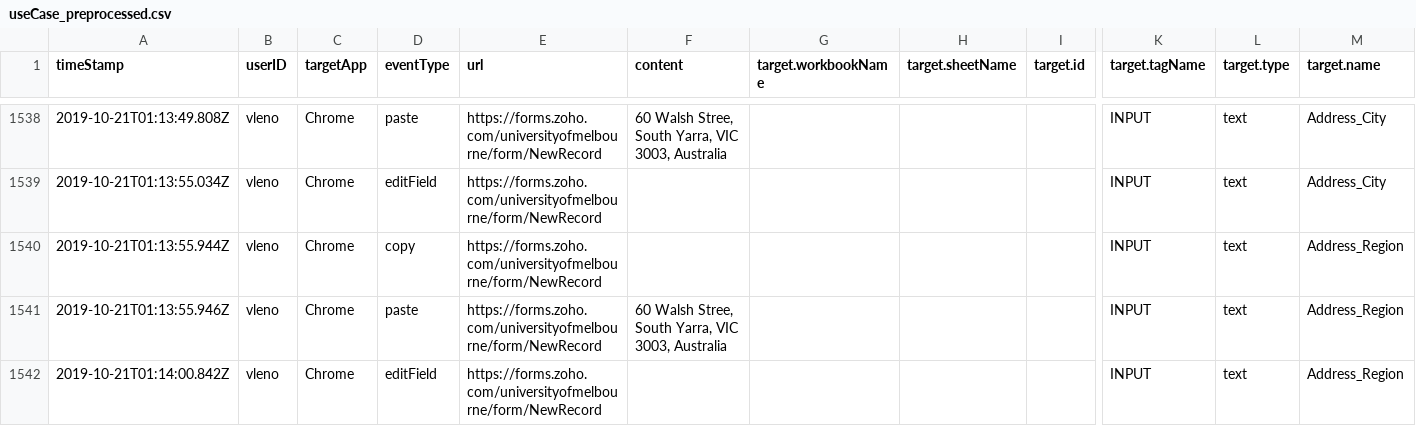
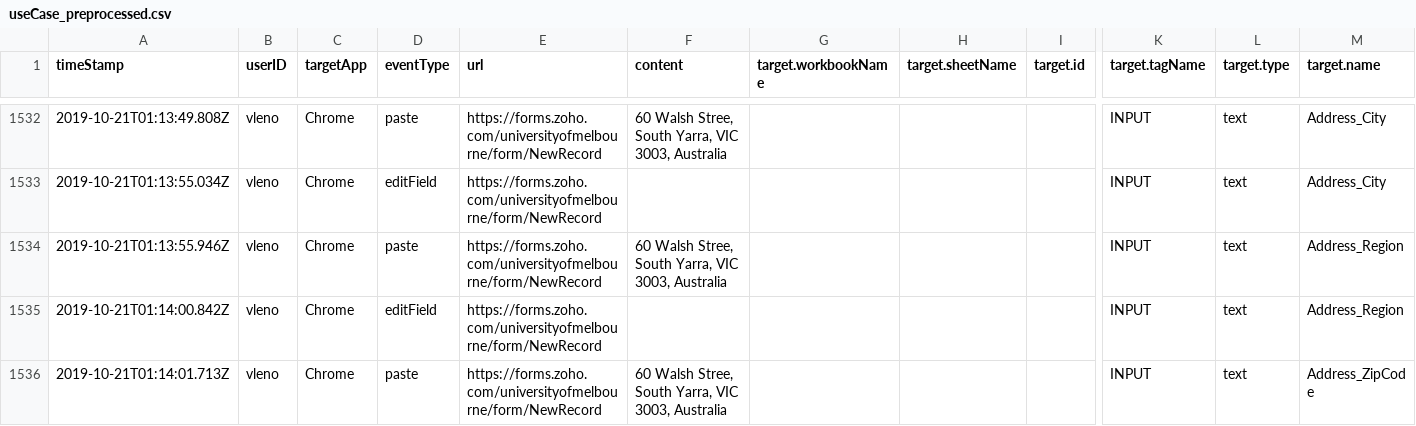
Before and after one commit to volodymyrLeno/RPM_Segmentator, a CSV file: src/logs/useCase_preprocessed.csv, drawn as a sheet; only a part is shown, gaps mark what is left out; the shorter side is filled out with more unchanged rows; rows hold the shown columns only; the diff covers the shown part only; the diff names each change by its address in the sheet, - before the commit and + after, or states it on an @@ line.

```diff
--- a/src/logs/useCase_preprocessed.csv
+++ b/src/logs/useCase_preprocessed.csv
-row 1540: 2019-10-21T01:13:55.944Z | vleno | Chrome | copy | https://forms.zoho.com/universityofmelbourne/form/NewRecord |  |  |  |  | INPUT | text | Address_Region
```
Also changed, not shown: 6 removed rows elsewhere in this file, 6 other files.
